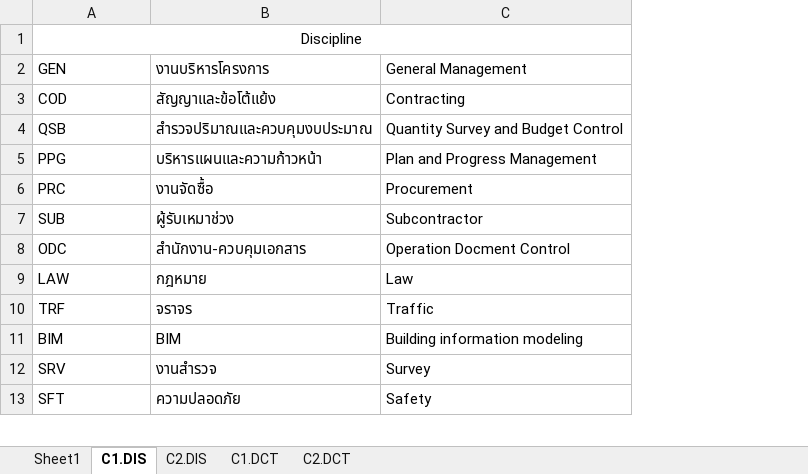
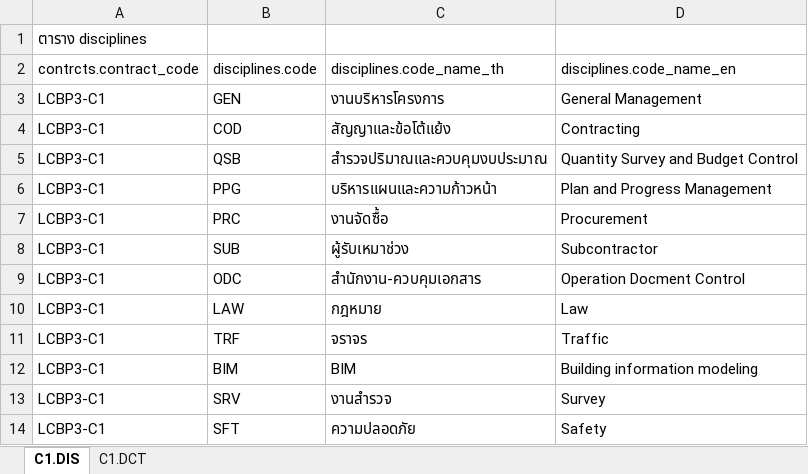
Before and after one commit to peancharoen/lcbp3, an Excel workbook: Dis.xlsx, sheet C1.DIS, drawn as a sheet; only a part is shown; values as stored, in another font and other column widths than the file's, no borders; removed rows and columns are numbered as before the commit, all else as after; the diff covers the shown part only; the diff names each change by its address in the sheet, - before the commit and + after, or states it on an @@ line.

```diff
--- a/Dis.xlsx (sheet C1.DIS)
+++ b/Dis.xlsx (sheet C1.DIS)
-sheet tab: Sheet1
-sheet tab: C2.DIS
-sheet tab: C2.DCT
+column A, row 1: ตาราง disciplines; rows 3-14: all LCBP3-C1
-B1: Discipline
+B1: (empty)
-A1:C1 merged
+row 2: contrcts.contract_code | disciplines.code | disciplines.code_name_th | disciplines.code_name_en
```
Also changed, not shown: 34 added rows elsewhere in this sheet, sheet C1.DCT, 1 other file.
